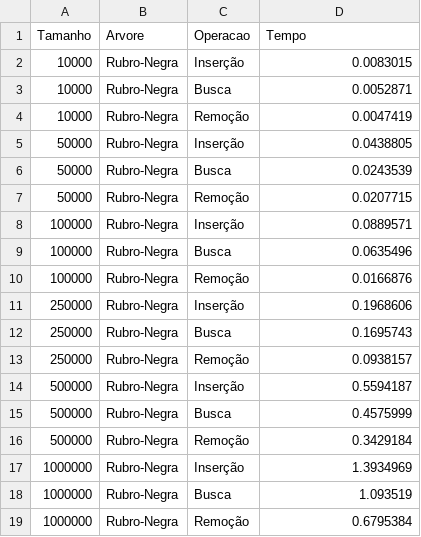
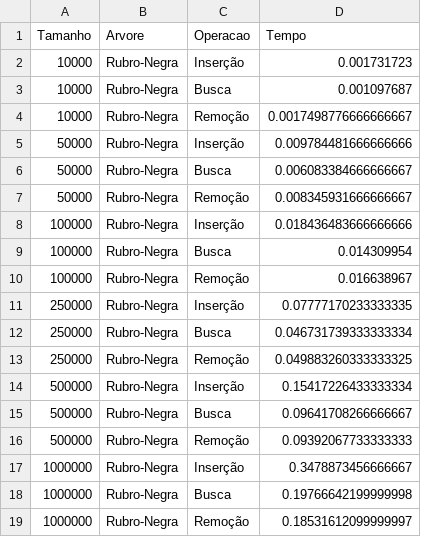
Before and after one commit to allanCCufcg/ProjetoEDA, a CSV file: Analise-Jesse/Dados CSV Testes/dados_aleatorio_rbtree_java.csv, drawn as a sheet.

Commit message:
Corrigido graficos e csv java RB tree

```diff
--- a/Analise-Jesse/Dados CSV Testes/dados_aleatorio_rbtree_java.csv
+++ b/Analise-Jesse/Dados CSV Testes/dados_aleatorio_rbtree_java.csv
@@ -1,19 +1,19 @@
 Tamanho,Arvore,Operacao,Tempo
-10000,Rubro-Negra,Inserção,0.0083015
-10000,Rubro-Negra,Busca,0.0052871
-10000,Rubro-Negra,Remoção,0.0047419
-50000,Rubro-Negra,Inserção,0.0438805
-50000,Rubro-Negra,Busca,0.0243539
-50000,Rubro-Negra,Remoção,0.0207715
-100000,Rubro-Negra,Inserção,0.0889571
-100000,Rubro-Negra,Busca,0.0635496
-100000,Rubro-Negra,Remoção,0.0166876
-250000,Rubro-Negra,Inserção,0.1968606
-250000,Rubro-Negra,Busca,0.1695743
-250000,Rubro-Negra,Remoção,0.0938157
-500000,Rubro-Negra,Inserção,0.5594187
-500000,Rubro-Negra,Busca,0.4575999
-500000,Rubro-Negra,Remoção,0.3429184
-1000000,Rubro-Negra,Inserção,1.3934969
-1000000,Rubro-Negra,Busca,1.093519
-1000000,Rubro-Negra,Remoção,0.6795384
+10000,Rubro-Negra,Inserção,0.001731723
+10000,Rubro-Negra,Busca,0.001097687
+10000,Rubro-Negra,Remoção,0.0017498776666666667
+50000,Rubro-Negra,Inserção,0.009784481666666666
+50000,Rubro-Negra,Busca,0.006083384666666667
+50000,Rubro-Negra,Remoção,0.008345931666666667
+100000,Rubro-Negra,Inserção,0.018436483666666666
+100000,Rubro-Negra,Busca,0.014309954
+100000,Rubro-Negra,Remoção,0.016638967
+250000,Rubro-Negra,Inserção,0.07777170233333335
+250000,Rubro-Negra,Busca,0.046731739333333334
+250000,Rubro-Negra,Remoção,0.049883260333333325
+500000,Rubro-Negra,Inserção,0.15417226433333334
+500000,Rubro-Negra,Busca,0.09641708266666667
+500000,Rubro-Negra,Remoção,0.09392067733333333
+1000000,Rubro-Negra,Inserção,0.3478873456666667
+1000000,Rubro-Negra,Busca,0.19766642199999998
+1000000,Rubro-Negra,Remoção,0.18531612099999997
```
Also changed, not shown: Analise-Jesse/Dados CSV Testes/dados_ordenado_rbtree_java.csv, 3 other files.
